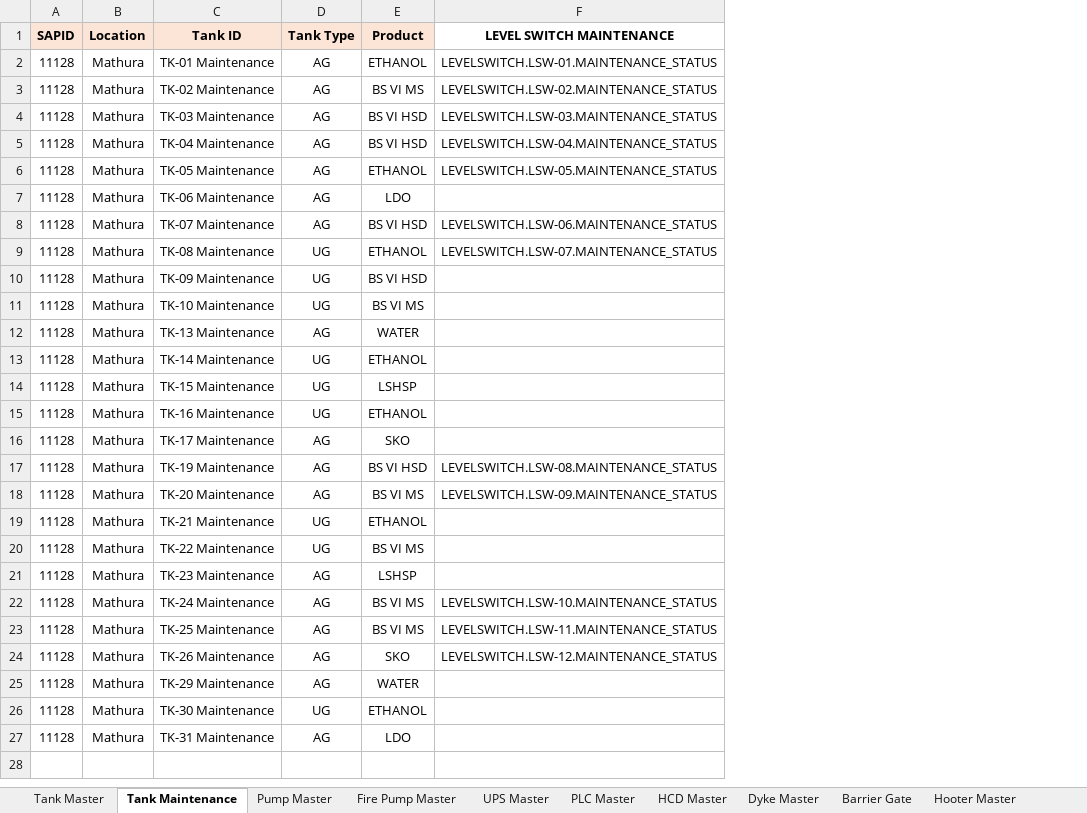
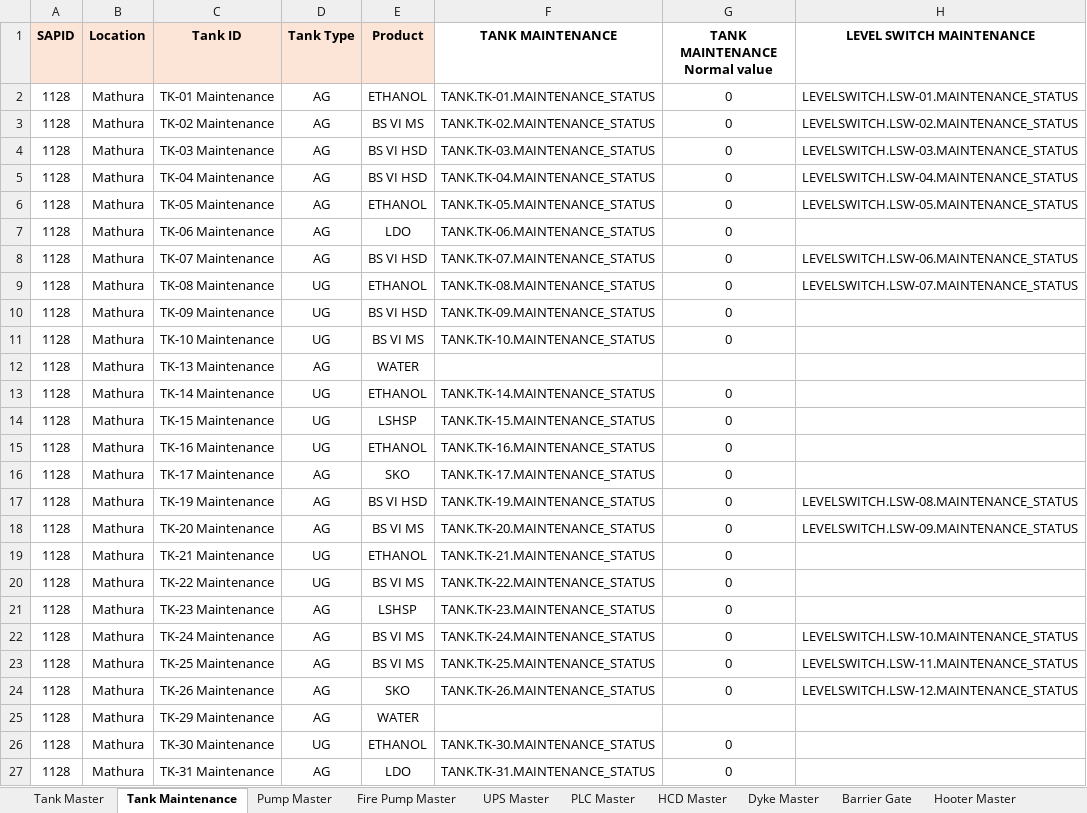
Before and after one commit to vatsav466/HPCL-Backend, an Excel workbook: things_board/device_data/1128.xlsx, sheet Tank Maintenance, drawn as a sheet; only a part is shown; values as stored, in another font and other column widths than the file's, no borders; charts and pictures not drawn; the diff names each change by its address in the sheet, - before the commit and + after, or states it on an @@ line.

```diff
--- a/things_board/device_data/1128.xlsx (sheet Tank Maintenance)
+++ b/things_board/device_data/1128.xlsx (sheet Tank Maintenance)
+column F (TANK MAINTENANCE), rows 2-27: TANK.TK-01.MAINTENANCE_STATUS | TANK.TK-02.MAINTENANCE_STATUS | TANK.TK-03.MAINTENANCE_STATUS | TANK.TK-04.MAINTENANCE_STATUS | TANK.TK-05.MAINTENANCE_STATUS | TANK.TK-06.MAINTENANCE_STATUS | TANK.TK-07.MAINTENANCE_STATUS | TANK.TK-08.MAINTENANCE_STATUS | TANK.TK-09.MAINTENANCE_STATUS | TANK.TK-10.MAINTENANCE_STATUS |  | TANK.TK-14.MAINTENANCE_STATUS | TANK.TK-15.MAINTENANCE_STATUS | TANK.TK-16.MAINTENANCE_STATUS | TANK.TK-17.MAINTENANCE_STATUS | TANK.TK-19.MAINTENANCE_STATUS | TANK.TK-20.MAINTENANCE_STATUS | TANK.TK-21.MAINTENANCE_STATUS | TANK.TK-22.MAINTENANCE_STATUS | TANK.TK-23.MAINTENANCE_STATUS | TANK.TK-24.MAINTENANCE_STATUS | TANK.TK-25.MAINTENANCE_STATUS | TANK.TK-26.MAINTENANCE_STATUS |  | TANK.TK-30.MAINTENANCE_STATUS | TANK.TK-31.MAINTENANCE_STATUS
+column G (TANK MAINTENANCE Normal value), rows 2-27: 0 | 0 | 0 | 0 | 0 | 0 | 0 | 0 | 0 | 0 |  | 0 | 0 | 0 | 0 | 0 | 0 | 0 | 0 | 0 | 0 | 0 | 0 |  | 0 | 0
-A2:A27 (SAPID): 11128
+A2:A27 (SAPID): 1128
```
Also changed, not shown: sheet Tank Master, sheet Gantry override, sheet Pump Master, sheet Loading Point Master, sheet Fire Pump Master, sheet ESD Master, 6 more sheets, other sheet tabs, charts or pictures, 1 other file.
